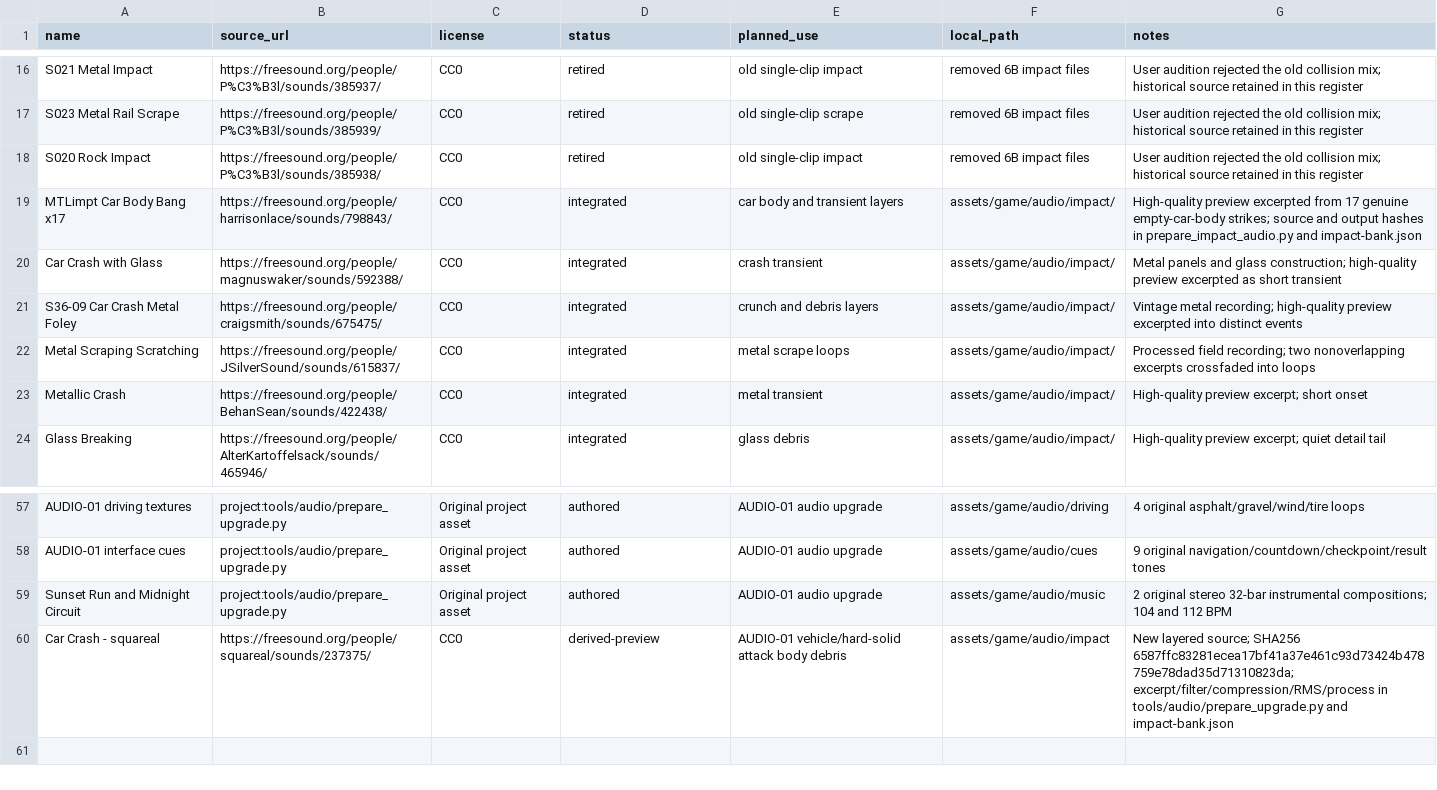
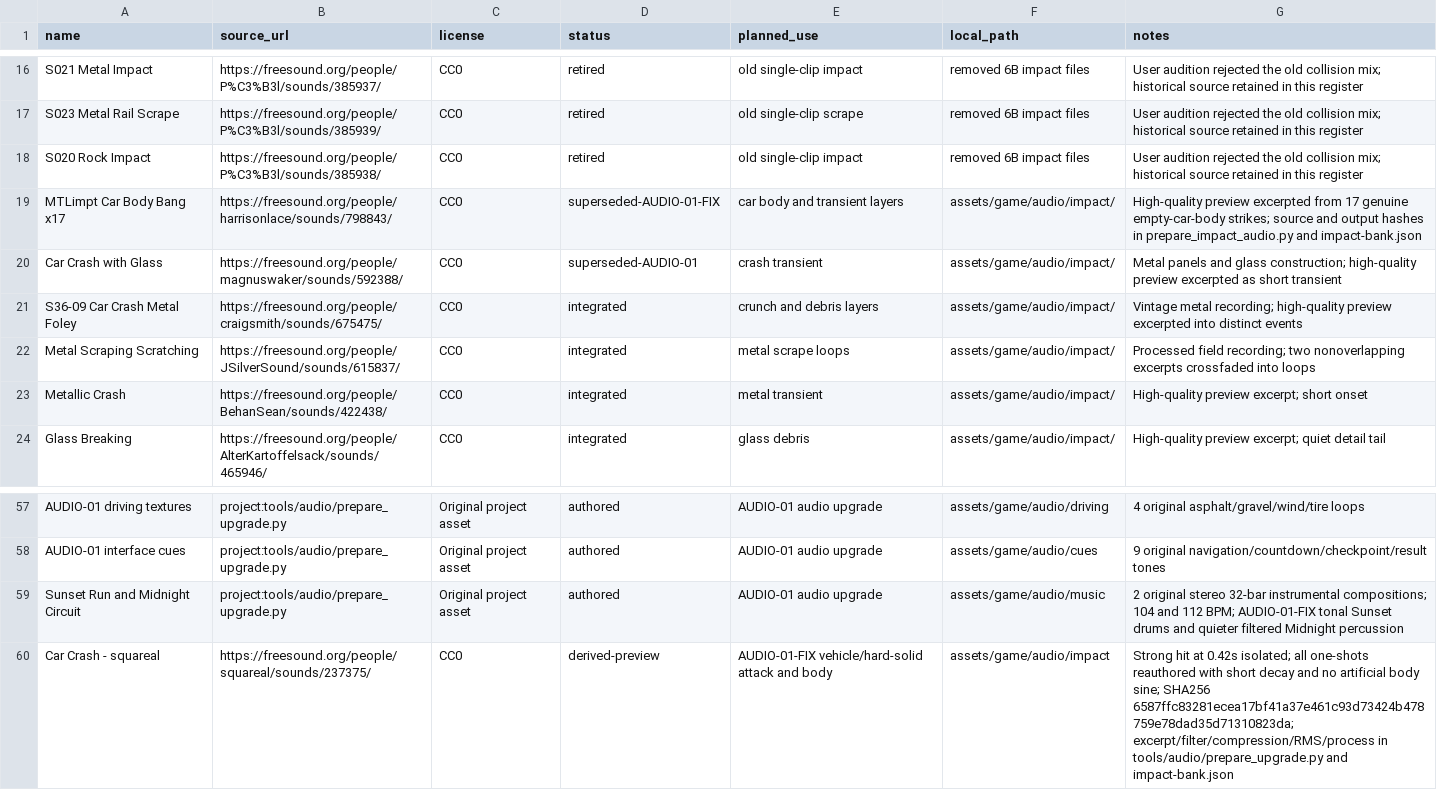
Before and after one commit to wy520ccj/CoastalDrive, a CSV file: docs/asset-register.csv, drawn as a sheet; only a part is shown, gaps mark what is left out.

Commit message:
fix(audio): rebuild collision attacks and rebalance radio and engine

```diff
--- a/docs/asset-register.csv
+++ b/docs/asset-register.csv
@@ -18,4 +18,4 @@ S023 Metal Rail Scrape,https://freesound.org/people/P%C3%B3l/sounds/385939/,CC0,
 S020 Rock Impact,https://freesound.org/people/P%C3%B3l/sounds/385938/,CC0,retired,old single-clip impact,removed 6B impact files,User audition rejected the old collision mix; historical source retained in this register
-MTLimpt Car Body Bang x17,https://freesound.org/people/harrisonlace/sounds/798843/,CC0,integrated,car body and transient layers,assets/game/audio/impact/,High-quality preview excerpted from 17 genuine empty-car-body strikes; source and output hashes in prepare_impact_audio.py and impact-bank.json
-Car Crash with Glass,https://freesound.org/people/magnuswaker/sounds/592388/,CC0,integrated,crash transient,assets/game/audio/impact/,Metal panels and glass construction; high-quality preview excerpted as short transient
+MTLimpt Car Body Bang x17,https://freesound.org/people/harrisonlace/sounds/798843/,CC0,superseded-AUDIO-01-FIX,car body and transient layers,assets/game/audio/impact/,High-quality preview excerpted from 17 genuine empty-car-body strikes; source and output hashes in prepare_impact_audio.py and impact-bank.json
+Car Crash with Glass,https://freesound.org/people/magnuswaker/sounds/592388/,CC0,superseded-AUDIO-01,crash transient,assets/game/audio/impact/,Metal panels and glass construction; high-quality preview excerpted as short transient
 S36-09 Car Crash Metal Foley,https://freesound.org/people/craigsmith/sounds/675475/,CC0,integrated,crunch and debris layers,assets/game/audio/impact/,Vintage metal recording; high-quality preview excerpted into distinct events
@@ -58,3 +58,3 @@ AUDIO-01 driving textures,project:tools/audio/prepare_upgrade.py,Original projec
 AUDIO-01 interface cues,project:tools/audio/prepare_upgrade.py,Original project asset,authored,AUDIO-01 audio upgrade,assets/game/audio/cues,9 original navigation/countdown/checkpoint/result tones
-Sunset Run and Midnight Circuit,project:tools/audio/prepare_upgrade.py,Original project asset,authored,AUDIO-01 audio upgrade,assets/game/audio/music,2 original stereo 32-bar instrumental compositions; 104 and 112 BPM
-Car Crash - squareal,https://freesound.org/people/squareal/sounds/237375/,CC0,derived-preview,AUDIO-01 vehicle/hard-solid attack body debris,assets/game/audio/impact,New layered source; SHA256 6587ffc83281ecea17bf41a37e461c93d73424b478759e78dad35d71310823da; excerpt/filter/compression/RMS/process in tools/audio/prepare_upgrade.py and impact-bank.json
+Sunset Run and Midnight Circuit,project:tools/audio/prepare_upgrade.py,Original project asset,authored,AUDIO-01 audio upgrade,assets/game/audio/music,2 original stereo 32-bar instrumental compositions; 104 and 112 BPM; AUDIO-01-FIX tonal Sunset drums and quieter filtered Midnight percussion
+Car Crash - squareal,https://freesound.org/people/squareal/sounds/237375/,CC0,derived-preview,AUDIO-01-FIX vehicle/hard-solid attack and body,assets/game/audio/impact,Strong hit at 0.42s isolated; all one-shots reauthored with short decay and no artificial body sine; SHA256 6587ffc83281ecea17bf41a37e461c93d73424b478759e78dad35d71310823da; excerpt/filter/compression/RMS/process in tools/audio/prepare_upgrade.py and impact-bank.json
```
Also changed, not shown: 54 other files.
